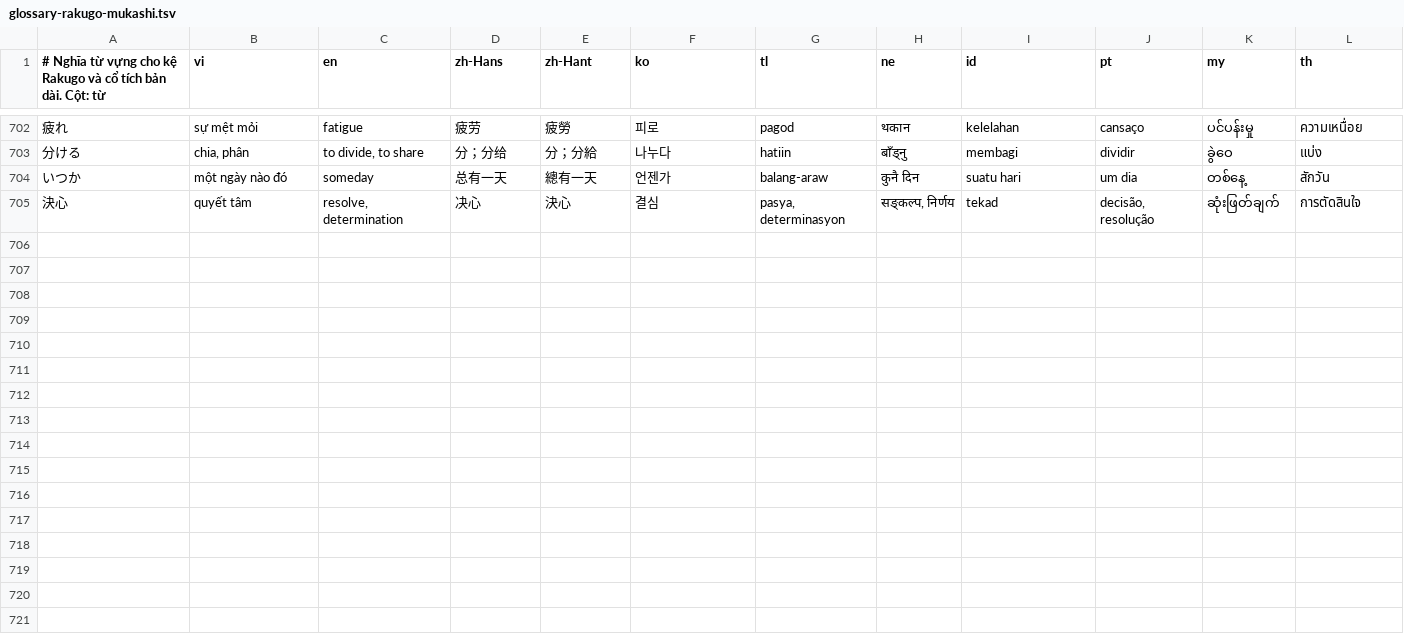
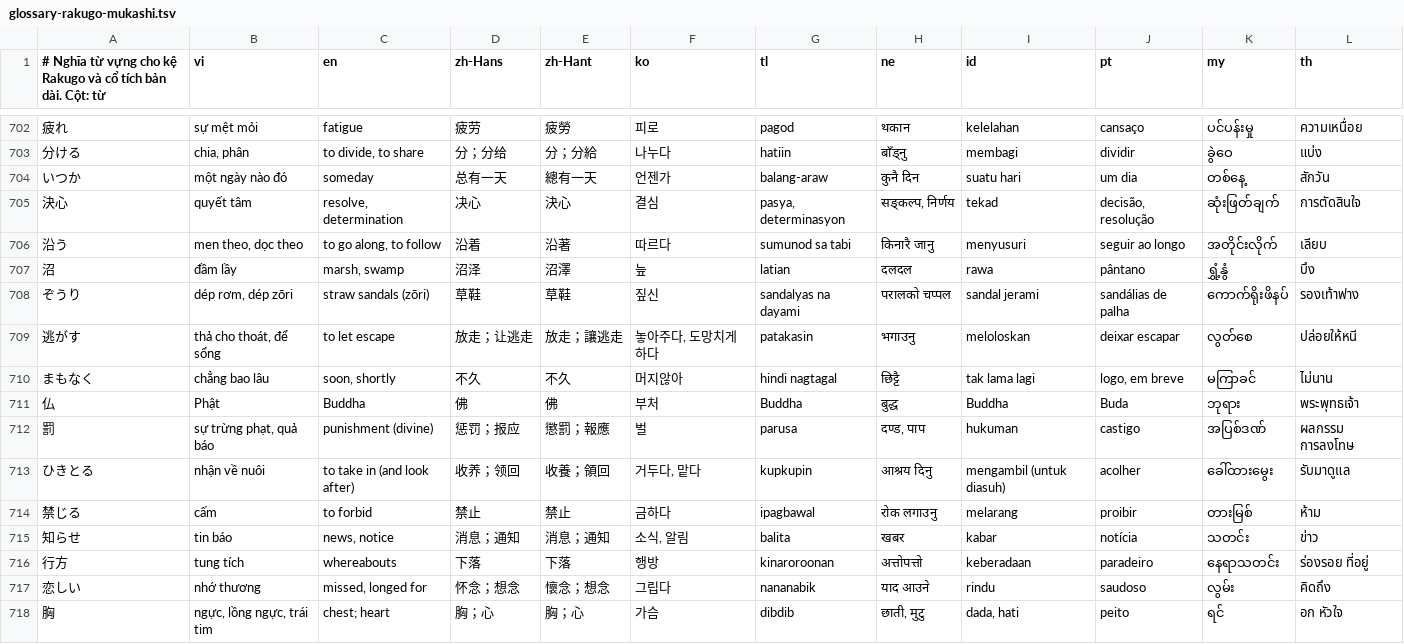
Before and after one commit to tienviet18-maker/Hoctiengnhatvideo, a TSV file: content/sources/glossary-rakugo-mukashi.tsv, drawn as a sheet; only a part is shown, gaps mark what is left out; the diff names each change by its address in the sheet, - before the commit and + after, or states it on an @@ line.

```diff
--- a/content/sources/glossary-rakugo-mukashi.tsv
+++ b/content/sources/glossary-rakugo-mukashi.tsv
+row 706: 沿う | men theo, dọc theo | to go along, to follow | 沿着 | 沿著 | 따르다 | sumunod sa tabi | किनारै जानु | menyusuri | seguir ao longo | အတိုင်းလိုက် | เลียบ
+row 707: 沼 | đầm lầy | marsh, swamp | 沼泽 | 沼澤 | 늪 | latian | दलदल | rawa | pântano | ရွှံ့နွံ | บึง
+row 708: ぞうり | dép rơm, dép zōri | straw sandals (zōri) | 草鞋 | 草鞋 | 짚신 | sandalyas na dayami | परालको चप्पल | sandal jerami | sandálias de palha | ကောက်ရိုးဖိနပ် | รองเท้าฟาง
+row 709: 逃がす | thả cho thoát, để sổng | to let escape | 放走；让逃走 | 放走；讓逃走 | 놓아주다, 도망치게 하다 | patakasin | भगाउनु | meloloskan | deixar escapar | လွတ်စေ | ปล่อยให้หนี
+row 710: まもなく | chẳng bao lâu | soon, shortly | 不久 | 不久 | 머지않아 | hindi nagtagal | छिट्टै | tak lama lagi | logo, em breve | မကြာခင် | ไม่นาน
+row 711: 仏 | Phật | Buddha | 佛 | 佛 | 부처 | Buddha | बुद्ध | Buddha | Buda | ဘုရား | พระพุทธเจ้า
+row 712: 罰 | sự trừng phạt, quả báo | punishment (divine) | 惩罚；报应 | 懲罰；報應 | 벌 | parusa | दण्ड, पाप | hukuman | castigo | အပြစ်ဒဏ် | ผลกรรม การลงโทษ
+row 713: ひきとる | nhận về nuôi | to take in (and look after) | 收养；领回 | 收養；領回 | 거두다, 맡다 | kupkupin | आश्रय दिनु | mengambil (untuk diasuh) | acolher | ခေါ်ထားမွေး | รับมาดูแล
+row 714: 禁じる | cấm | to forbid | 禁止 | 禁止 | 금하다 | ipagbawal | रोक लगाउनु | melarang | proibir | တားမြစ် | ห้าม
+row 715: 知らせ | tin báo | news, notice | 消息；通知 | 消息；通知 | 소식, 알림 | balita | खबर | kabar | notícia | သတင်း | ข่าว
+row 716: 行方 | tung tích | whereabouts | 下落 | 下落 | 행방 | kinaroroonan | अत्तोपत्तो | keberadaan | paradeiro | နေရာသတင်း | ร่องรอย ที่อยู่
+row 717: 恋しい | nhớ thương | missed, longed for | 怀念；想念 | 懷念；想念 | 그립다 | nananabik | याद आउने | rindu | saudoso | လွမ်း | คิดถึง
+row 718: 胸 | ngực, lồng ngực, trái tim | chest; heart | 胸；心 | 胸；心 | 가슴 | dibdib | छाती, मुटु | dada, hati | peito | ရင် | อก หัวใจ
```
Also changed, not shown: 24 other files.
